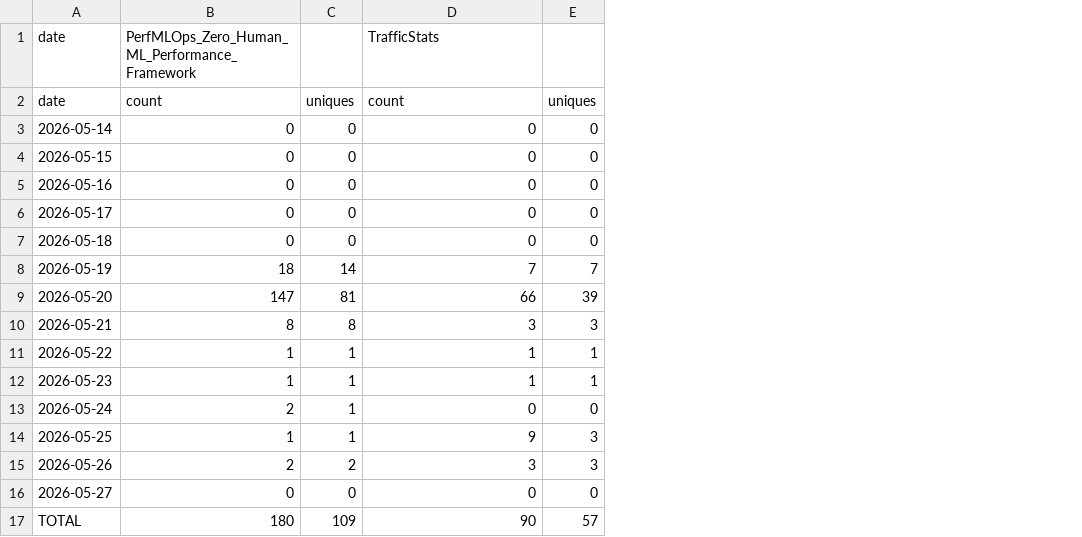
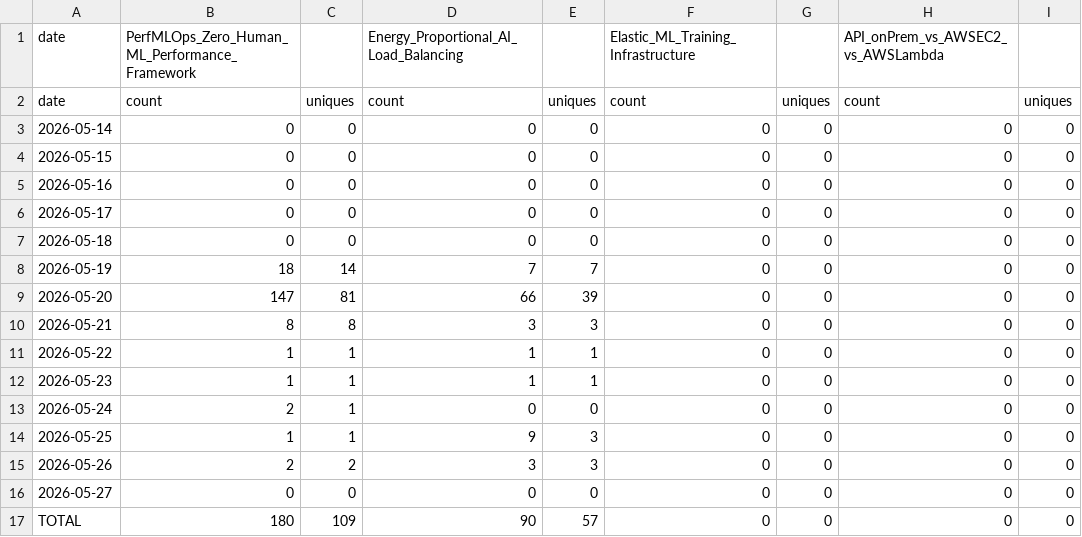
Before and after one commit to sowmyachintakindi/TrafficStats, a CSV file: traffic/clones.csv, drawn as a sheet; the diff names each change by its address in the sheet, - before the commit and + after, or states it on an @@ line.

```diff
--- a/traffic/clones.csv
+++ b/traffic/clones.csv
+column F, rows 1-17: Elastic_ML_Training_Infrastructure | count | 0 | 0 | 0 | 0 | 0 | 0 | 0 | 0 | 0 | 0 | 0 | 0 | 0 | 0 | 0
+column G, rows 2-17: uniques | 0 | 0 | 0 | 0 | 0 | 0 | 0 | 0 | 0 | 0 | 0 | 0 | 0 | 0 | 0
+column H, rows 1-17: API_onPrem_vs_AWSEC2_vs_AWSLambda | count | 0 | 0 | 0 | 0 | 0 | 0 | 0 | 0 | 0 | 0 | 0 | 0 | 0 | 0 | 0
+column I, rows 2-17: uniques | 0 | 0 | 0 | 0 | 0 | 0 | 0 | 0 | 0 | 0 | 0 | 0 | 0 | 0 | 0
-D1: TrafficStats
+D1: Energy_Proportional_AI_Load_Balancing
```
Also changed, not shown: traffic/views.csv, 3 other files.
